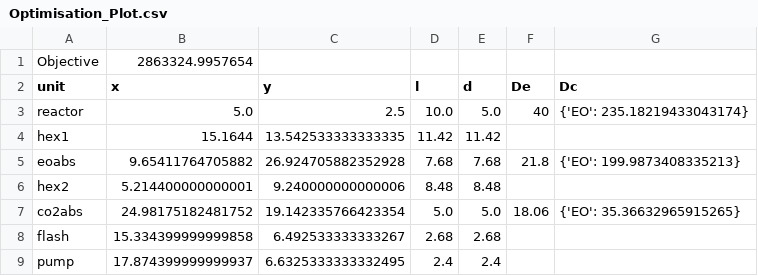
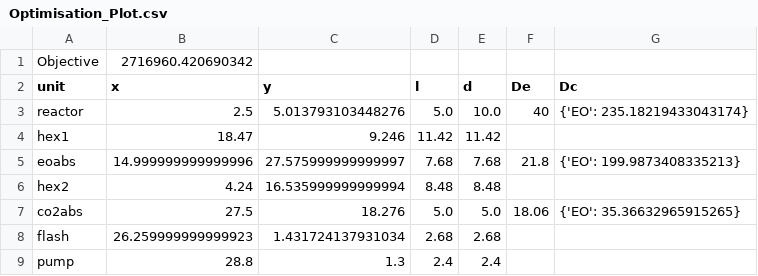
Before and after one commit to Littlerou/Final-Year-Fun, a CSV file: Optimisation_Plot.csv, drawn as a sheet.

```diff
--- a/Optimisation_Plot.csv
+++ b/Optimisation_Plot.csv
@@ -1,9 +1,9 @@
-Objective,2863324.9957654
+Objective,2716960.420690342
 unit,x,y,l,d,De,Dc
-reactor,5.0,2.5,10.0,5.0,40,{'EO': 235.18219433043174}
-hex1,15.1644,13.542533333333335,11.42,11.42,,
-eoabs,9.65411764705882,26.924705882352928,7.68,7.68,21.8,{'EO': 199.9873408335213}
-hex2,5.214400000000001,9.240000000000006,8.48,8.48,,
-co2abs,24.98175182481752,19.142335766423354,5.0,5.0,18.06,{'EO': 35.36632965915265}
-flash,15.334399999999858,6.492533333333267,2.68,2.68,,
-pump,17.874399999999937,6.6325333333332495,2.4,2.4,,
+reactor,2.5,5.013793103448276,5.0,10.0,40,{'EO': 235.18219433043174}
+hex1,18.47,9.246,11.42,11.42,,
+eoabs,14.999999999999996,27.575999999999997,7.68,7.68,21.8,{'EO': 199.9873408335213}
+hex2,4.24,16.535999999999994,8.48,8.48,,
+co2abs,27.5,18.276,5.0,5.0,18.06,{'EO': 35.36632965915265}
+flash,26.259999999999923,1.431724137931034,2.68,2.68,,
+pump,28.8,1.3,2.4,2.4,,
```
Also changed, not shown: Optimisation_Results.csv, 2 other files.
